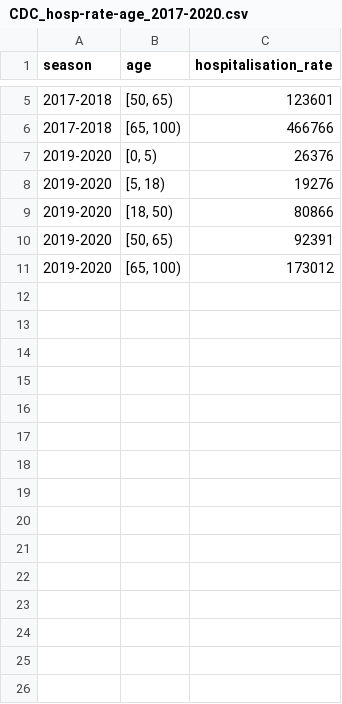
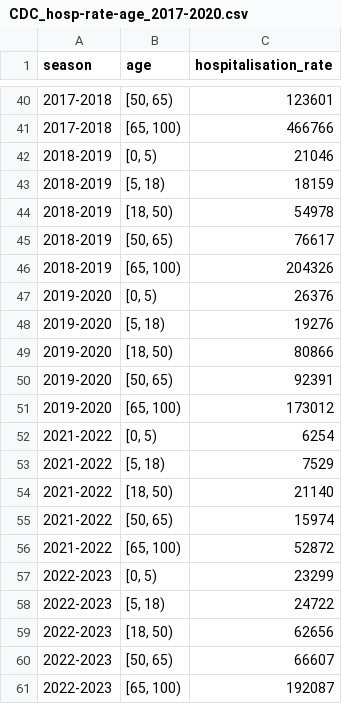
Before and after one commit to twallema/influenza-USA, a CSV file: data/interim/cases/CDC_hosp-rate-age_2017-2020.csv, drawn as a sheet; only a part is shown, gaps mark what is left out; the diff covers the shown part only; the diff names each change by its address in the sheet, - before the commit and + after, or states it on an @@ line.

```diff
--- a/data/interim/cases/CDC_hosp-rate-age_2017-2020.csv
+++ b/data/interim/cases/CDC_hosp-rate-age_2017-2020.csv
+row 42: 2018-2019 | [0, 5) | 21046
+row 43: 2018-2019 | [5, 18) | 18159
+row 44: 2018-2019 | [18, 50) | 54978
+row 45: 2018-2019 | [50, 65) | 76617
+row 46: 2018-2019 | [65, 100) | 204326
+row 52: 2021-2022 | [0, 5) | 6254
+row 53: 2021-2022 | [5, 18) | 7529
+row 54: 2021-2022 | [18, 50) | 21140
+row 55: 2021-2022 | [50, 65) | 15974
+row 56: 2021-2022 | [65, 100) | 52872
+row 57: 2022-2023 | [0, 5) | 23299
+row 58: 2022-2023 | [5, 18) | 24722
+row 59: 2022-2023 | [18, 50) | 62656
+row 60: 2022-2023 | [50, 65) | 66607
+row 61: 2022-2023 | [65, 100) | 192087
```
Also changed, not shown: 35 added rows elsewhere in this file.
